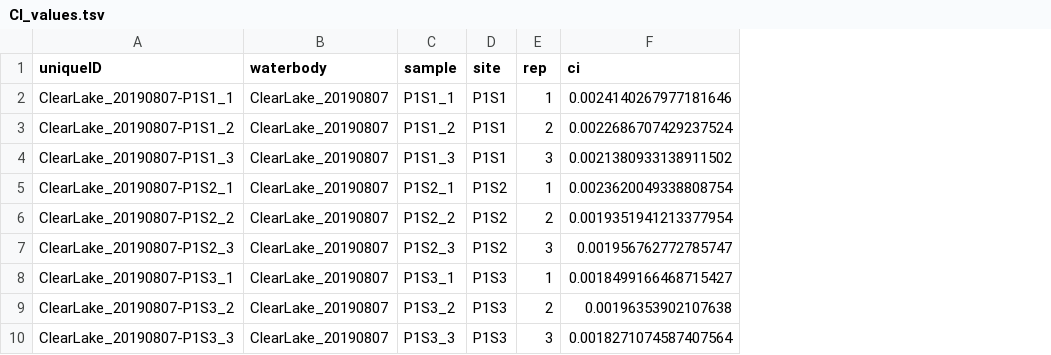
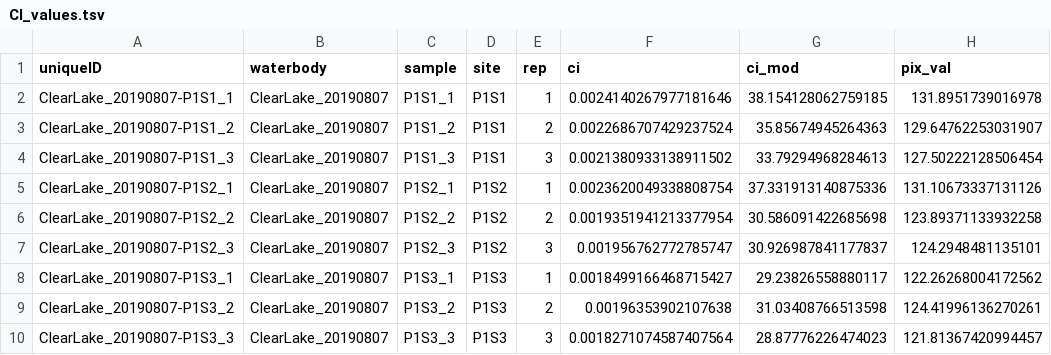
Before and after one commit to swamp-fhabs/satellite_field_verification, a TSV file: Data/CI_values.tsv, drawn as a sheet; only a part is shown; the diff names each change by its address in the sheet, - before the commit and + after, or states it on an @@ line.

Commit message:
Add satellite and CI data

```diff
--- a/Data/CI_values.tsv
+++ b/Data/CI_values.tsv
+column G (ci_mod), rows 2-10: 38.154128062759185 | 35.85674945264363 | 33.79294968284613 | 37.331913140875336 | 30.586091422685698 | 30.926987841177837 | 29.23826558880117 | 31.03408766513598 | 28.87776226474023
+column H (pix_val), rows 2-10: 131.8951739016978 | 129.64762253031907 | 127.50222128506454 | 131.10673337131126 | 123.89371133932258 | 124.2948481135101 | 122.26268004172562 | 124.41996136270261 | 121.81367420994457
```
Also changed, not shown: 14 other files.
